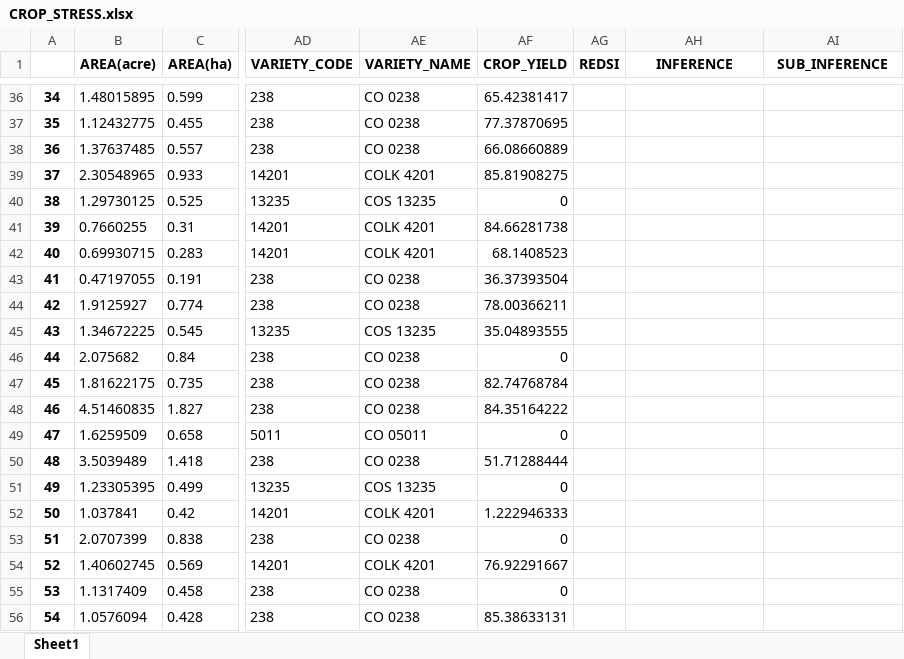
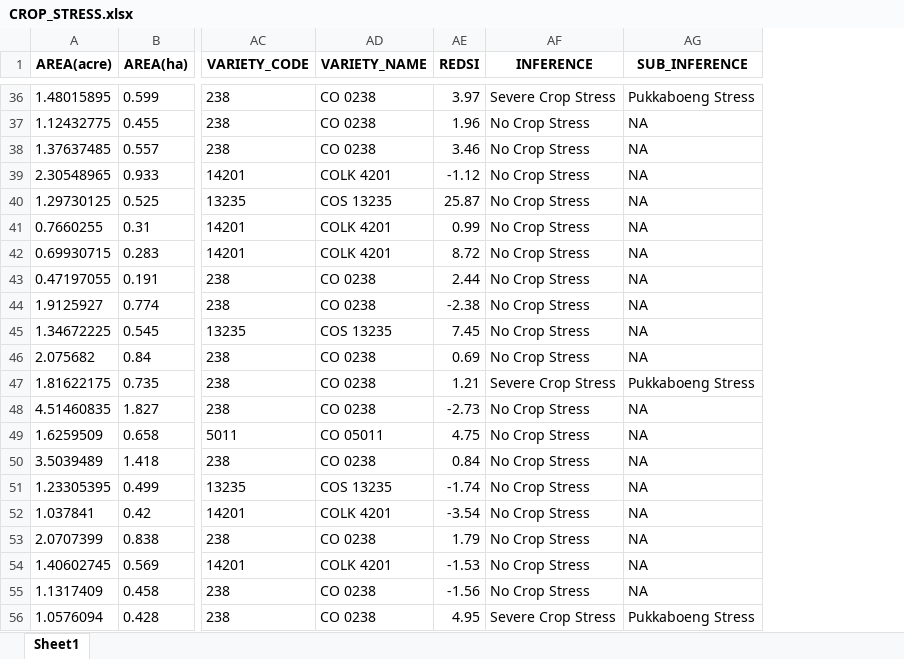
Before and after one commit to Anubhavx17/AGRI-AI-backend, an Excel workbook: app/main/output_data/CROP_STRESS.xlsx, sheet Sheet1, drawn as a sheet; only a part is shown, gaps mark what is left out; values as stored, in another font and other column widths than the file's, no borders; removed rows and columns are numbered as before the commit, all else as after; the diff covers the shown part only; the diff names each change by its address in the sheet, - before the commit and + after, or states it on an @@ line.

```diff
--- a/app/main/output_data/CROP_STRESS.xlsx (sheet Sheet1)
+++ b/app/main/output_data/CROP_STRESS.xlsx (sheet Sheet1)
-column A, rows 36-56: 34 | 35 | 36 | 37 | 38 | 39 | 40 | 41 | 42 | 43 | 44 | 45 | 46 | 47 | 48 | 49 | 50 | 51 | 52 | 53 | 54
-column AF (CROP_YIELD), rows 36-56: 65.42381417 | 77.37870695 | 66.08660889 | 85.81908275 | 0 | 84.66281738 | 68.1408523 | 36.37393504 | 78.00366211 | 35.04893555 | 0 | 82.74768784 | 84.35164222 | 0 | 51.71288444 | 0 | 1.222946333 | 0 | 76.92291667 | 0 | 85.38633131
-AE36 (REDSI): (empty)
+AE36 (REDSI): 3.97
-AF36 (INFERENCE): (empty)
+AF36 (INFERENCE): Severe Crop Stress
-AG36 (SUB_INFERENCE): (empty)
+AG36 (SUB_INFERENCE): Pukkaboeng Stress
-AE37 (REDSI): (empty)
+AE37 (REDSI): 1.96
-AF37:AF46 (INFERENCE): (empty)
+AF37:AF46 (INFERENCE): No Crop Stress
-AG37:AG46 (SUB_INFERENCE): (empty)
+AG37:AG46 (SUB_INFERENCE): NA
-AE38 (REDSI): (empty)
+AE38 (REDSI): 3.46
-AE39 (REDSI): (empty)
+AE39 (REDSI): -1.12
-AE40 (REDSI): (empty)
+AE40 (REDSI): 25.87
-AE41 (REDSI): (empty)
+AE41 (REDSI): 0.99
-AE42 (REDSI): (empty)
+AE42 (REDSI): 8.72
-AE43 (REDSI): (empty)
+AE43 (REDSI): 2.44
-AE44 (REDSI): (empty)
+AE44 (REDSI): -2.38
-AE45 (REDSI): (empty)
+AE45 (REDSI): 7.45
-AE46 (REDSI): (empty)
+AE46 (REDSI): 0.69
-AE47 (REDSI): (empty)
+AE47 (REDSI): 1.21
-AF47 (INFERENCE): (empty)
+AF47 (INFERENCE): Severe Crop Stress
-AG47 (SUB_INFERENCE): (empty)
+AG47 (SUB_INFERENCE): Pukkaboeng Stress
-AE48 (REDSI): (empty)
+AE48 (REDSI): -2.73
-AF48:AF55 (INFERENCE): (empty)
+AF48:AF55 (INFERENCE): No Crop Stress
-AG48:AG55 (SUB_INFERENCE): (empty)
+AG48:AG55 (SUB_INFERENCE): NA
-AE49 (REDSI): (empty)
+AE49 (REDSI): 4.75
-AE50 (REDSI): (empty)
+AE50 (REDSI): 0.84
-AE51 (REDSI): (empty)
+AE51 (REDSI): -1.74
-AE52 (REDSI): (empty)
+AE52 (REDSI): -3.54
-AE53 (REDSI): (empty)
+AE53 (REDSI): 1.79
-AE54 (REDSI): (empty)
+AE54 (REDSI): -1.53
-AE55 (REDSI): (empty)
+AE55 (REDSI): -1.56
-AE56 (REDSI): (empty)
+AE56 (REDSI): 4.95
-AF56 (INFERENCE): (empty)
+AF56 (INFERENCE): Severe Crop Stress
-AG56 (SUB_INFERENCE): (empty)
+AG56 (SUB_INFERENCE): Pukkaboeng Stress
```
Also changed, not shown: 1430 edited cells elsewhere in this sheet, app/main/output_data/WATER_STRESS.xlsx, 29 other files.
